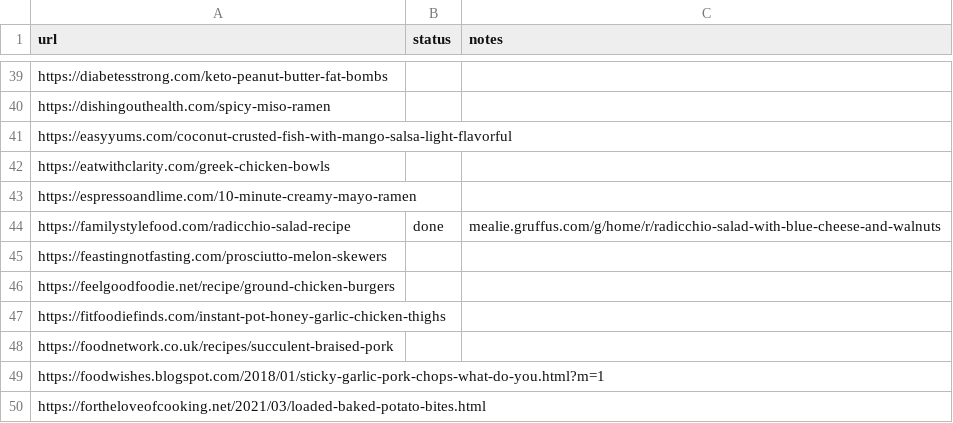
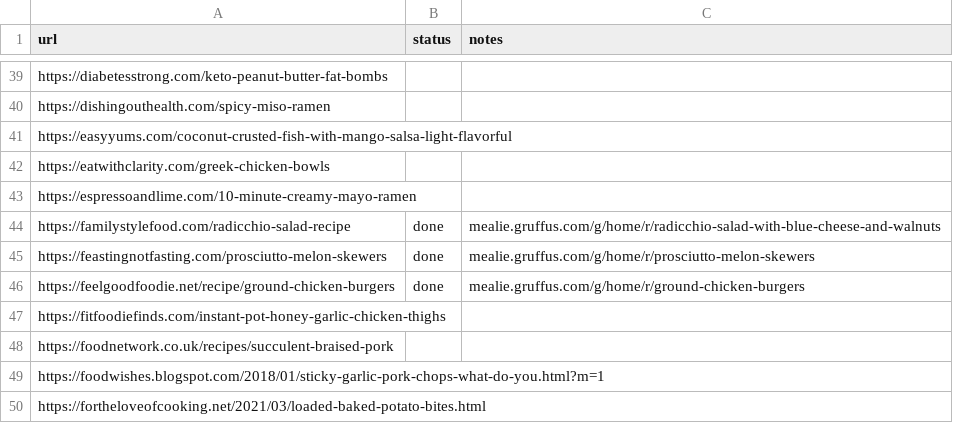
Before and after one commit to Gruffuss/MealieList, a CSV file: recipes.csv, drawn as a sheet; only a part is shown, gaps mark what is left out.

Commit message:
Mark existing recipes done in CSV

```diff
--- a/recipes.csv
+++ b/recipes.csv
@@ -44,4 +44,4 @@ https://espressoandlime.com/10-minute-creamy-mayo-ramen,,
 https://familystylefood.com/radicchio-salad-recipe,done,mealie.gruffus.com/g/home/r/radicchio-salad-with-blue-cheese-and-walnuts
-https://feastingnotfasting.com/prosciutto-melon-skewers,,
-https://feelgoodfoodie.net/recipe/ground-chicken-burgers,,
+https://feastingnotfasting.com/prosciutto-melon-skewers,done,mealie.gruffus.com/g/home/r/prosciutto-melon-skewers
+https://feelgoodfoodie.net/recipe/ground-chicken-burgers,done,mealie.gruffus.com/g/home/r/ground-chicken-burgers
 https://fitfoodiefinds.com/instant-pot-honey-garlic-chicken-thighs,,
```
